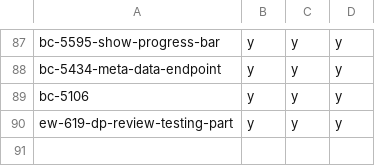
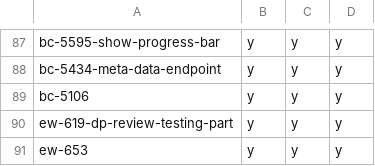
Before and after one commit to hpi-schul-cloud/dof_bingo, a CSV file: bingo.csv, drawn as a sheet; only a part is shown, gaps mark what is left out.

Commit message:
adding ew-653 on behalf of tbd

```diff
--- a/bingo.csv
+++ b/bingo.csv
@@ -90 +90,2 @@ bc-5106,y,y,y
 ew-619-dp-review-testing-part,y,y,y
+ew-653,y,y,y
```
